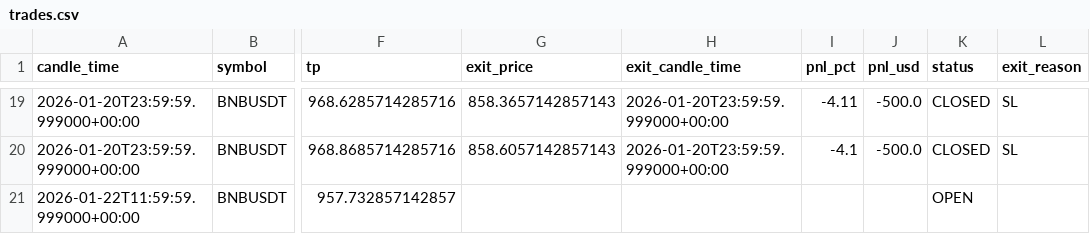
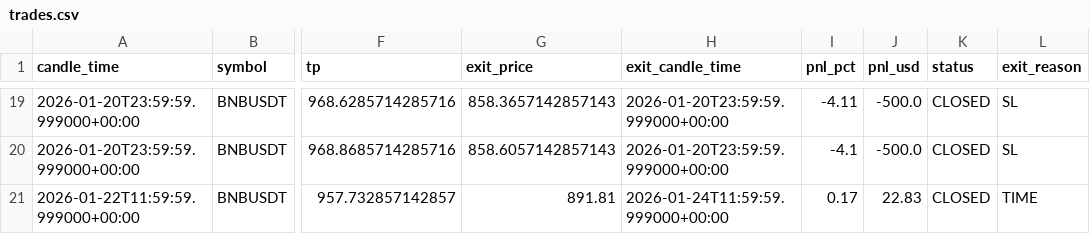
Before and after one commit to kushgbisen/cron-trader, a CSV file: logs/regime_rsi/trades.csv, drawn as a sheet; only a part is shown, gaps mark what is left out; the diff names each change by its address in the sheet, - before the commit and + after, or states it on an @@ line.

```diff
--- a/logs/regime_rsi/trades.csv
+++ b/logs/regime_rsi/trades.csv
-G21 (exit_price): (empty)
+G21 (exit_price): 891.81
-H21 (exit_candle_time): (empty)
+H21 (exit_candle_time): 2026-01-24T11:59:59.999000+00:00
-I21 (pnl_pct): (empty)
+I21 (pnl_pct): 0.17
-J21 (pnl_usd): (empty)
+J21 (pnl_usd): 22.83
-K21 (status): OPEN
+K21 (status): CLOSED
-L21 (exit_reason): (empty)
+L21 (exit_reason): TIME
```
Also changed, not shown: 7 other files.
